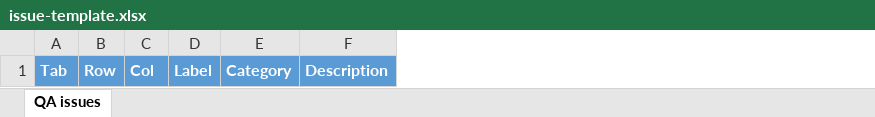
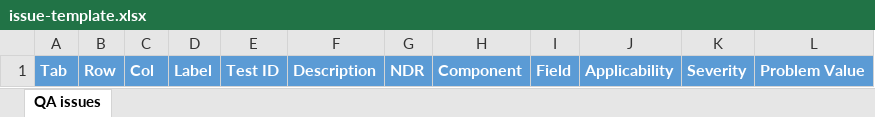
Before and after one commit to cdmgtri/niem-mapping-app, an Excel workbook: templates/issue-template.xlsx, sheet QA issues, drawn as a sheet; values as stored, in another font and other column widths than the file's, no borders; removed rows and columns are numbered as before the commit, all else as after; the diff names each change by its address in the sheet, - before the commit and + after, or states it on an @@ line.

```diff
--- a/templates/issue-template.xlsx (sheet QA issues)
+++ b/templates/issue-template.xlsx (sheet QA issues)
-column E, row 1: Category
+column E, row 1: Test ID
+column G, row 1: NDR
+column H, row 1: Component
+column I, row 1: Field
+column J, row 1: Applicability
+column K, row 1: Severity
+column L, row 1: Problem Value
```
Also changed, not shown: examples/iepd-requirements-example-invalid-formatting.xlsx, examples/iepd-requirements-example.xlsx, 6 other files.
